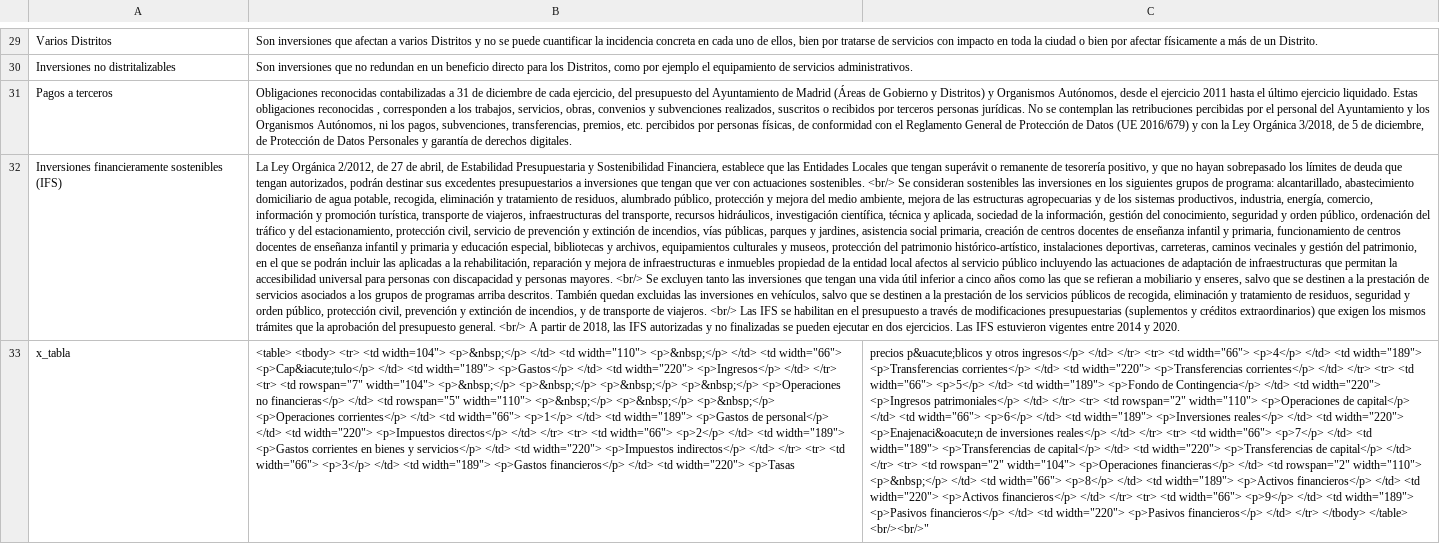
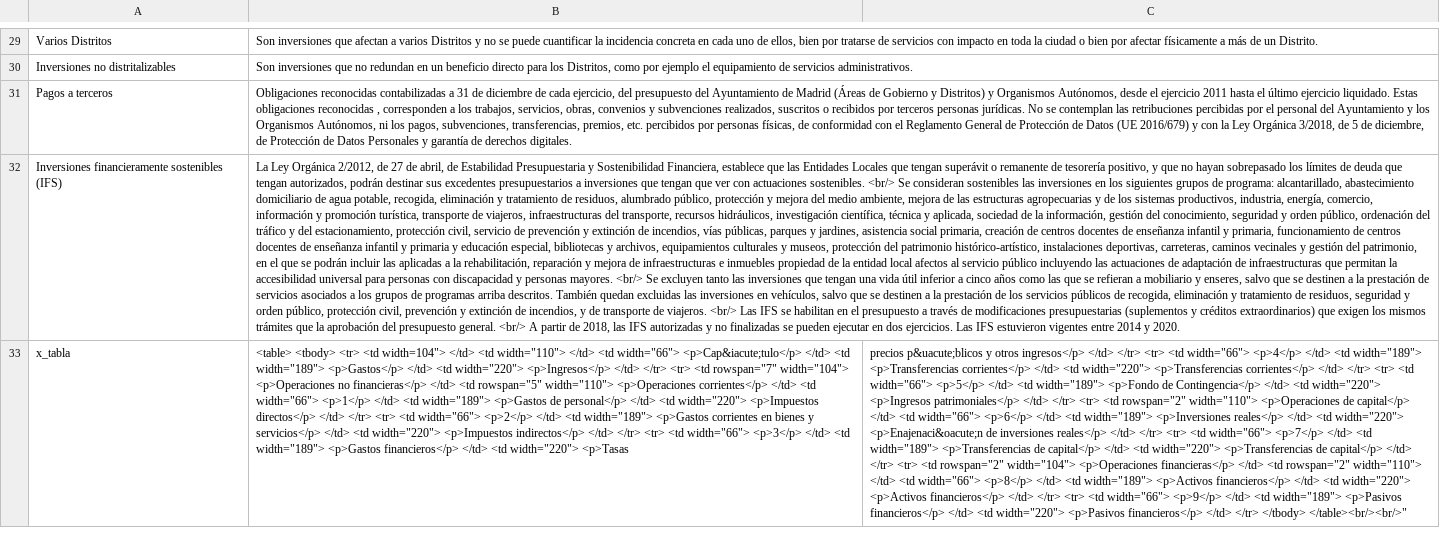
Before and after one commit to civio/presupuesto-madrid, a CSV file: data/glosario_es.csv, drawn as a sheet; only a part is shown, gaps mark what is left out; the diff names each change by its address in the sheet, - before the commit and + after, or states it on an @@ line.

Commit message:
Update spanish glossary data
Change performed on the admin console.

```diff
--- a/data/glosario_es.csv
+++ b/data/glosario_es.csv
-B33: …<td width=104"> <p>&nbsp;</p> </td> <td width="110"> <p>&nbsp;</p> </td> <td width="66"> <p>Cap&iacute;tulo</p> </td> <td width="189"> <p>Gastos</p> </td> <td width="220"> <p>Ingresos</p> </td> </tr> <tr> <td rowspan="7" width="104"> <p>&nbsp;</p> <p>&nbsp;</p> <p>&nbsp;</p> <p>&nbsp;</p> <p>Operaciones no financieras</p> </td> <td rowspan="5" width="110"> <p>&nbsp;</p> <p>&nbsp;</p> <p>&nbsp;</p> <p>Operaciones corrientes</p>…
+B33: …<td width=104"> </td> <td width="110"> </td> <td width="66"> <p>Cap&iacute;tulo</p> </td> <td width="189"> <p>Gastos</p> </td> <td width="220"> <p>Ingresos</p> </td> </tr> <tr> <td rowspan="7" width="104"> <p>Operaciones no financieras</p> </td> <td rowspan="5" width="110"> <p>Operaciones corrientes</p>…
-C33: …rowspan="2" width="110"> <p>&nbsp;</p> </td> <td width="66"> <p>8</p> </td> <td width="189"> <p>Activos financieros</p> </td> <td width="220"> <p>Activos financieros</p> </td> </tr> <tr> <td width="66"> <p>9</p> </td> <td width="189"> <p>Pasivos financieros</p> </td> <td width="220"> <p>Pasivos financieros</p> </td> </tr> </tbody> </table> <br/><br/>"
+C33: …rowspan="2" width="110"> </td> <td width="66"> <p>8</p> </td> <td width="189"> <p>Activos financieros</p> </td> <td width="220"> <p>Activos financieros</p> </td> </tr> <tr> <td width="66"> <p>9</p> </td> <td width="189"> <p>Pasivos financieros</p> </td> <td width="220"> <p>Pasivos financieros</p> </td> </tr> </tbody> </table><br/><br/>"
```
